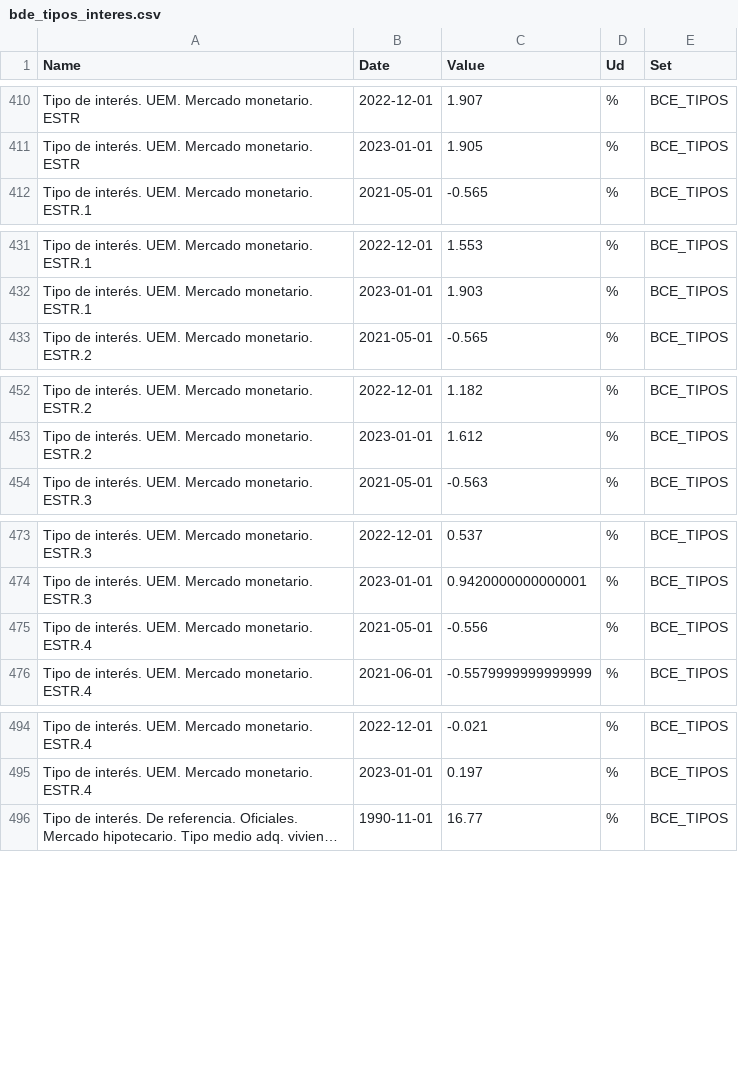
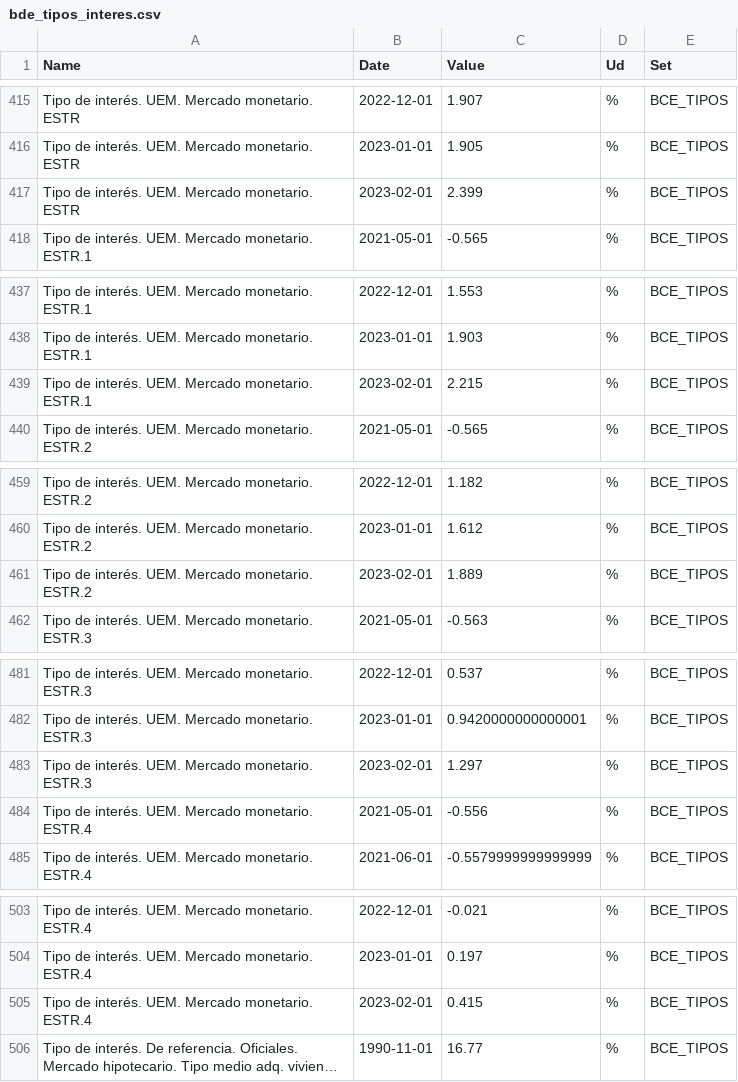
Before and after one commit to csegura/serhi, a CSV file: data/process/bde/bde_tipos_interes.csv, drawn as a sheet; only a part is shown, gaps mark what is left out; long unchanged cells end in …; the diff covers the shown part only; the diff names each change by its address in the sheet, - before the commit and + after, or states it on an @@ line.

```diff
--- a/data/process/bde/bde_tipos_interes.csv
+++ b/data/process/bde/bde_tipos_interes.csv
+row 417: Tipo de interés. UEM. Mercado monetario. ESTR | 2023-02-01 | 2.399 | % | BCE_TIPOS
+row 439: Tipo de interés. UEM. Mercado monetario. ESTR.1 | 2023-02-01 | 2.215 | % | BCE_TIPOS
+row 461: Tipo de interés. UEM. Mercado monetario. ESTR.2 | 2023-02-01 | 1.889 | % | BCE_TIPOS
+row 483: Tipo de interés. UEM. Mercado monetario. ESTR.3 | 2023-02-01 | 1.297 | % | BCE_TIPOS
+row 505: Tipo de interés. UEM. Mercado monetario. ESTR.4 | 2023-02-01 | 0.415 | % | BCE_TIPOS
```
Also changed, not shown: 25 added rows elsewhere in this file, data/process/ibex/ibex_indice_general.csv, data/process/ine/ine_ipc.csv, 20 other files.
